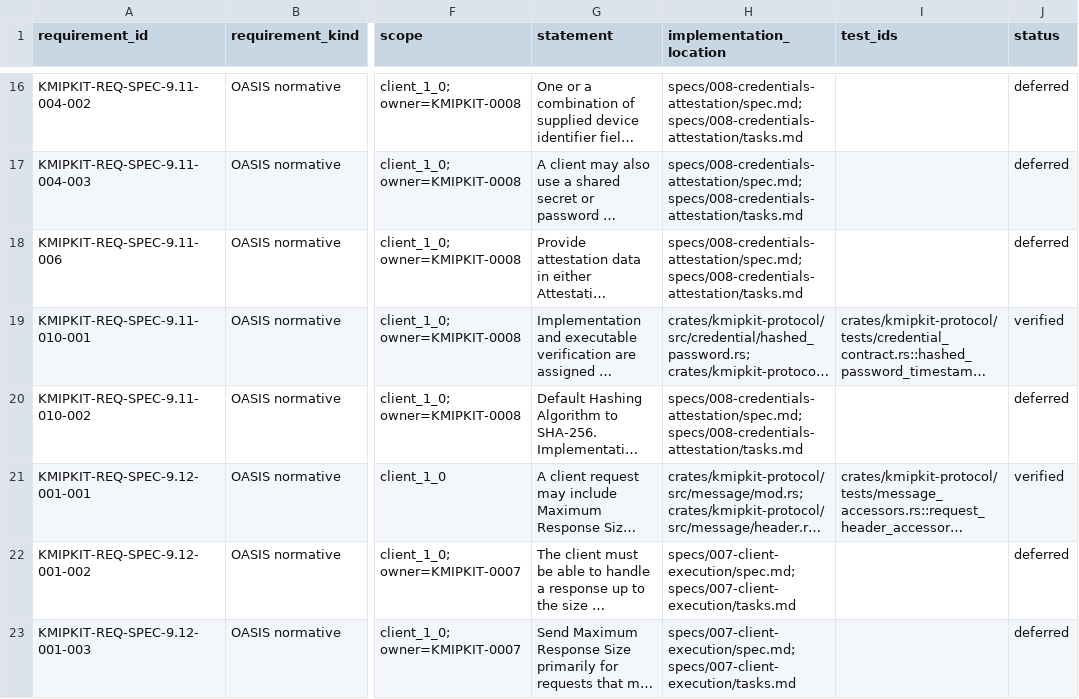
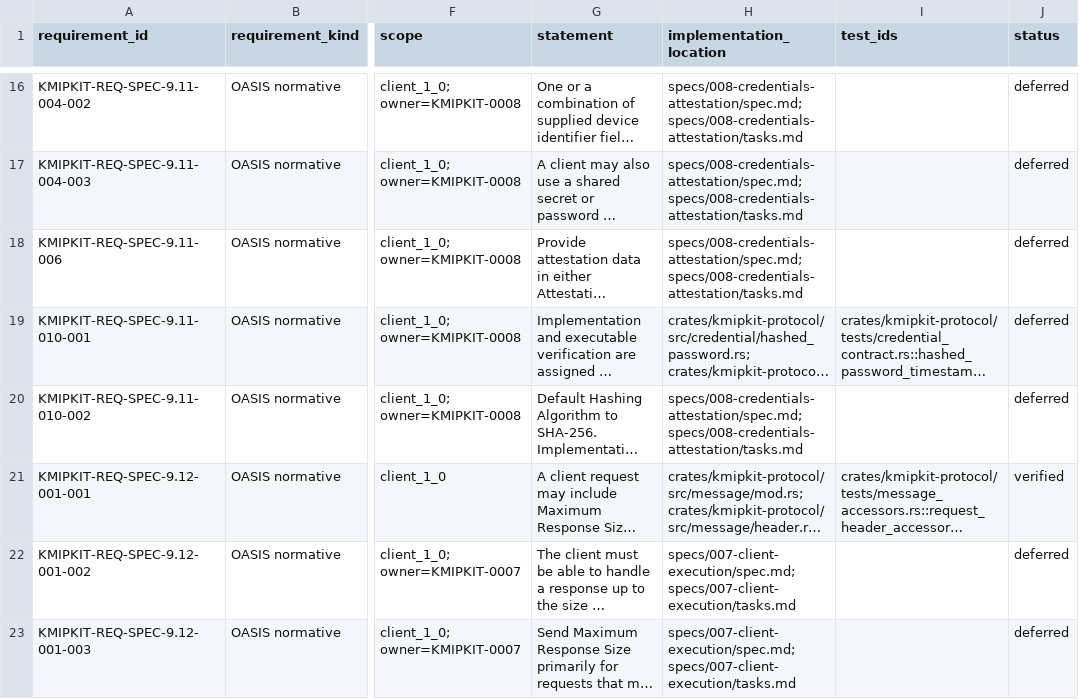
Before and after one commit to NeverWe1come/KMIPKit, a CSV file: specification/compliance/requirements/KMIPKIT-0006.csv, drawn as a sheet; only a part is shown, gaps mark what is left out; long unchanged cells end in …; the diff names each change by its address in the sheet, - before the commit and + after, or states it on an @@ line.

Commit message:
fix(traceability): defer transferred ownership row [Green]
Signed-off-by: NeverWe1come <vgarciaaguilar97@gmail.com>

```diff
--- a/specification/compliance/requirements/KMIPKIT-0006.csv
+++ b/specification/compliance/requirements/KMIPKIT-0006.csv
-J19 (status): verified
+J19 (status): deferred
```
